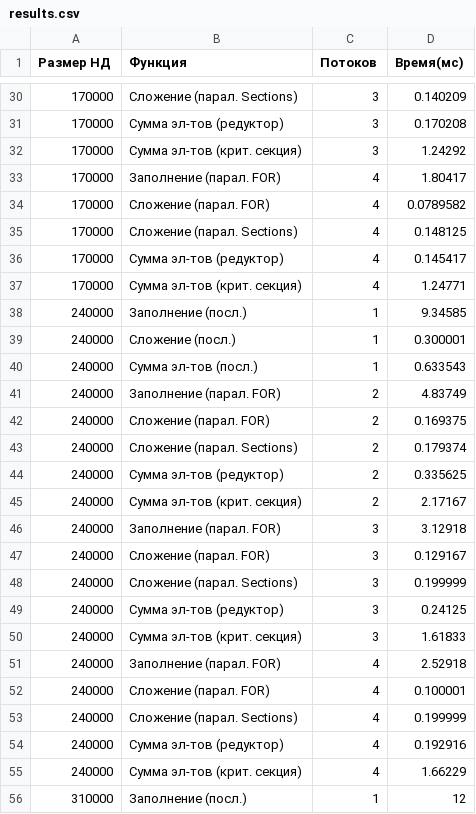
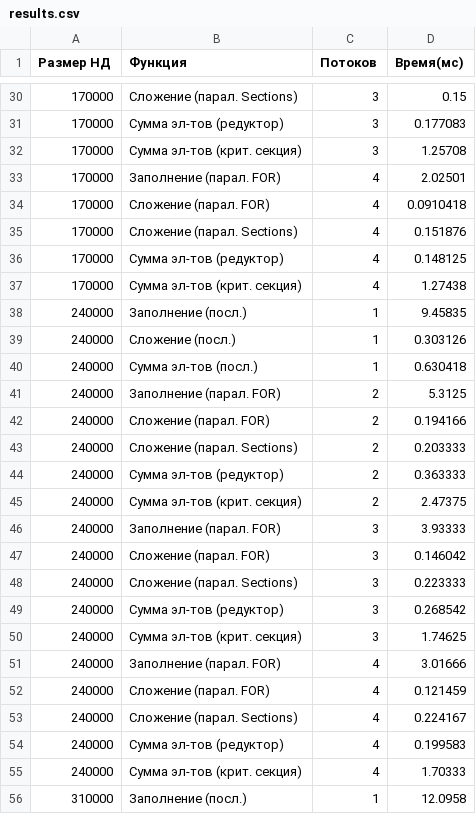
Before and after one commit to GOVNOCODERZ/Codespace, a CSV file: Files/3-rd course/5-th semester/Parallel computing/Laboratory work/Lab #1/Dima/results.csv, drawn as a sheet; only a part is shown, gaps mark what is left out; the diff covers the shown part only.

```diff
--- a/Files/3-rd course/5-th semester/Parallel computing/Laboratory work/Lab #1/Dima/results.csv
+++ b/Files/3-rd course/5-th semester/Parallel computing/Laboratory work/Lab #1/Dima/results.csv
@@ -30,27 +30,27 @@
-170000;Сложение (парал. Sections);3;0.140209
-170000;Сумма эл-тов (редуктор);3;0.170208
-170000;Сумма эл-тов (крит. секция);3;1.24292
-170000;Заполнение (парал. FOR);4;1.80417
-170000;Сложение (парал. FOR);4;0.0789582
-170000;Сложение (парал. Sections);4;0.148125
-170000;Сумма эл-тов (редуктор);4;0.145417
-170000;Сумма эл-тов (крит. секция);4;1.24771
-240000;Заполнение (посл.);1;9.34585
-240000;Сложение (посл.);1;0.300001
-240000;Сумма эл-тов (посл.);1;0.633543
-240000;Заполнение (парал. FOR);2;4.83749
-240000;Сложение (парал. FOR);2;0.169375
-240000;Сложение (парал. Sections);2;0.179374
-240000;Сумма эл-тов (редуктор);2;0.335625
-240000;Сумма эл-тов (крит. секция);2;2.17167
-240000;Заполнение (парал. FOR);3;3.12918
-240000;Сложение (парал. FOR);3;0.129167
-240000;Сложение (парал. Sections);3;0.199999
-240000;Сумма эл-тов (редуктор);3;0.24125
-240000;Сумма эл-тов (крит. секция);3;1.61833
-240000;Заполнение (парал. FOR);4;2.52918
-240000;Сложение (парал. FOR);4;0.100001
-240000;Сложение (парал. Sections);4;0.199999
-240000;Сумма эл-тов (редуктор);4;0.192916
-240000;Сумма эл-тов (крит. секция);4;1.66229
-310000;Заполнение (посл.);1;12
+170000;Сложение (парал. Sections);3;0.15
+170000;Сумма эл-тов (редуктор);3;0.177083
+170000;Сумма эл-тов (крит. секция);3;1.25708
+170000;Заполнение (парал. FOR);4;2.02501
+170000;Сложение (парал. FOR);4;0.0910418
+170000;Сложение (парал. Sections);4;0.151876
+170000;Сумма эл-тов (редуктор);4;0.148125
+170000;Сумма эл-тов (крит. секция);4;1.27438
+240000;Заполнение (посл.);1;9.45835
+240000;Сложение (посл.);1;0.303126
+240000;Сумма эл-тов (посл.);1;0.630418
+240000;Заполнение (парал. FOR);2;5.3125
+240000;Сложение (парал. FOR);2;0.194166
+240000;Сложение (парал. Sections);2;0.203333
+240000;Сумма эл-тов (редуктор);2;0.363333
+240000;Сумма эл-тов (крит. секция);2;2.47375
+240000;Заполнение (парал. FOR);3;3.93333
+240000;Сложение (парал. FOR);3;0.146042
+240000;Сложение (парал. Sections);3;0.223333
+240000;Сумма эл-тов (редуктор);3;0.268542
+240000;Сумма эл-тов (крит. секция);3;1.74625
+240000;Заполнение (парал. FOR);4;3.01666
+240000;Сложение (парал. FOR);4;0.121459
+240000;Сложение (парал. Sections);4;0.224167
+240000;Сумма эл-тов (редуктор);4;0.199583
+240000;Сумма эл-тов (крит. секция);4;1.70333
+310000;Заполнение (посл.);1;12.0958
```
Also changed, not shown: 43 edited cells elsewhere in this file, 11 other files.
